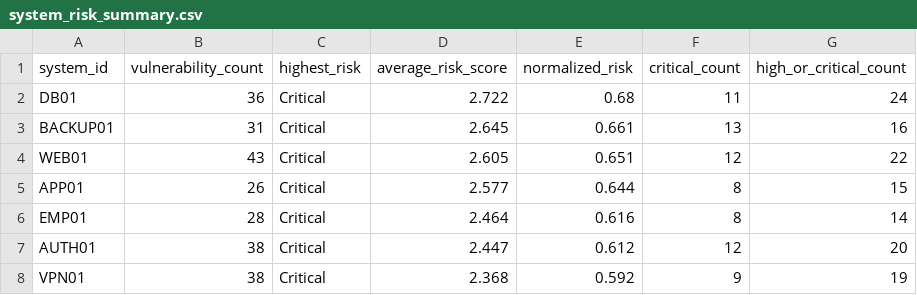
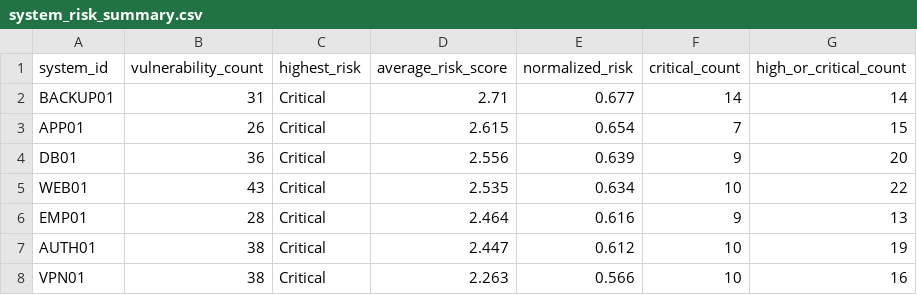
Before and after one commit to sharif-ahmed70/traceward, a CSV file: artifacts/risk/system_risk_summary.csv, drawn as a sheet.

```diff
--- a/artifacts/risk/system_risk_summary.csv
+++ b/artifacts/risk/system_risk_summary.csv
@@ -1,8 +1,8 @@
 system_id,vulnerability_count,highest_risk,average_risk_score,normalized_risk,critical_count,high_or_critical_count
-DB01,36,Critical,2.722,0.68,11,24
-BACKUP01,31,Critical,2.645,0.661,13,16
-WEB01,43,Critical,2.605,0.651,12,22
-APP01,26,Critical,2.577,0.644,8,15
-EMP01,28,Critical,2.464,0.616,8,14
-AUTH01,38,Critical,2.447,0.612,12,20
-VPN01,38,Critical,2.368,0.592,9,19
+BACKUP01,31,Critical,2.71,0.677,14,14
+APP01,26,Critical,2.615,0.654,7,15
+DB01,36,Critical,2.556,0.639,9,20
+WEB01,43,Critical,2.535,0.634,10,22
+EMP01,28,Critical,2.464,0.616,9,13
+AUTH01,38,Critical,2.447,0.612,10,19
+VPN01,38,Critical,2.263,0.566,10,16
```
Also changed, not shown: artifacts/knn/predictions.csv, 23 other files.
